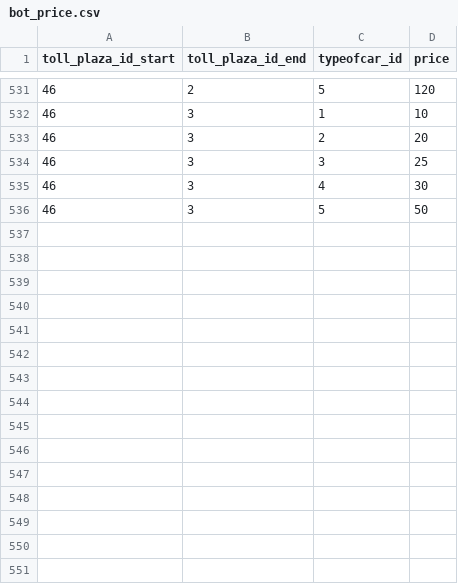
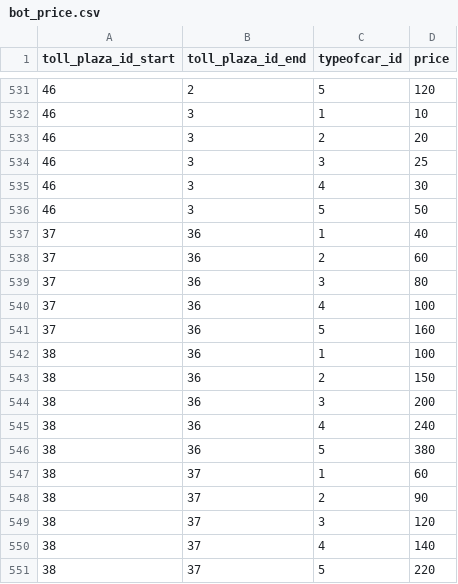
Before and after one commit to DangHa/commodity_shipping, a CSV file: api/database_SQL/bot_price.csv, drawn as a sheet; only a part is shown, gaps mark what is left out; the diff names each change by its address in the sheet, - before the commit and + after, or states it on an @@ line.

```diff
--- a/api/database_SQL/bot_price.csv
+++ b/api/database_SQL/bot_price.csv
+row 537: 37 | 36 | 1 | 40
+row 538: 37 | 36 | 2 | 60
+row 539: 37 | 36 | 3 | 80
+row 540: 37 | 36 | 4 | 100
+row 541: 37 | 36 | 5 | 160
+row 542: 38 | 36 | 1 | 100
+row 543: 38 | 36 | 2 | 150
+row 544: 38 | 36 | 3 | 200
+row 545: 38 | 36 | 4 | 240
+row 546: 38 | 36 | 5 | 380
+row 547: 38 | 37 | 1 | 60
+row 548: 38 | 37 | 2 | 90
+row 549: 38 | 37 | 3 | 120
+row 550: 38 | 37 | 4 | 140
+row 551: 38 | 37 | 5 | 220
```
Also changed, not shown: api/database_SQL/toll_plaza.csv, 4 other files.
